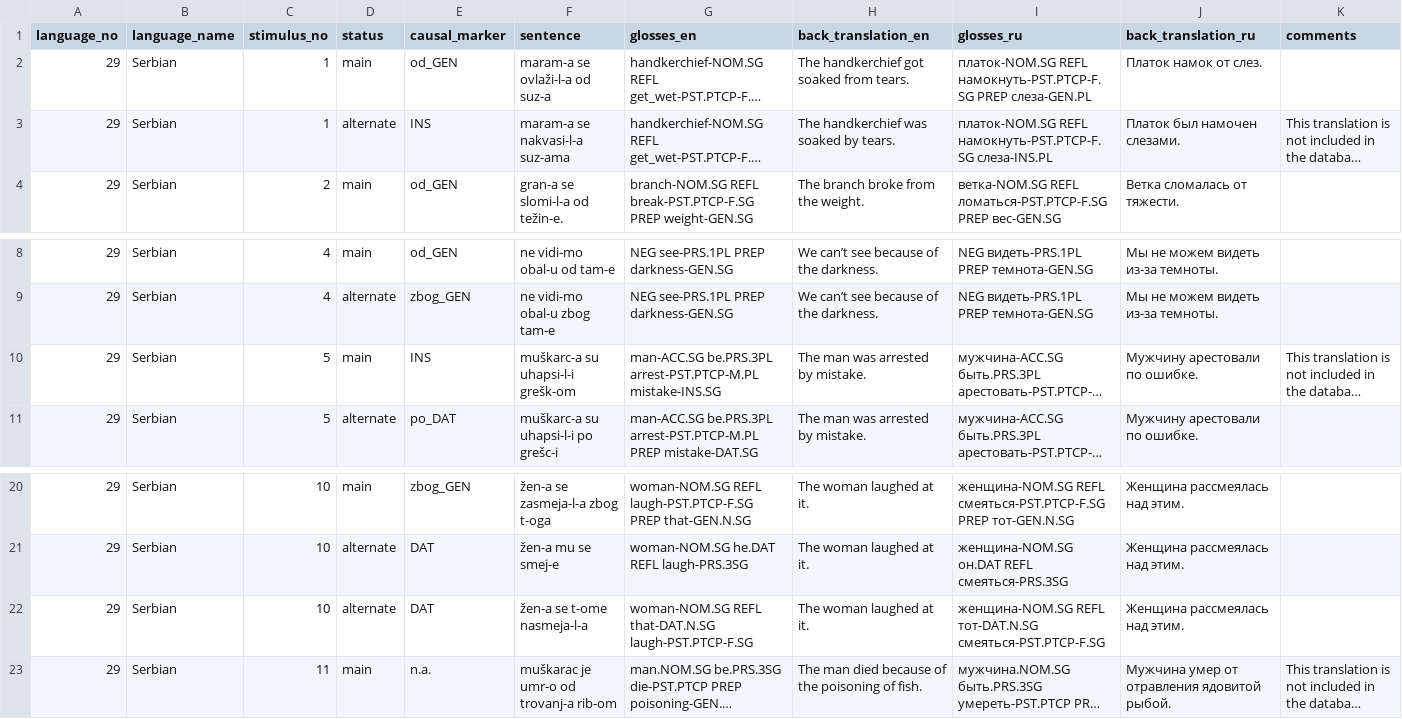
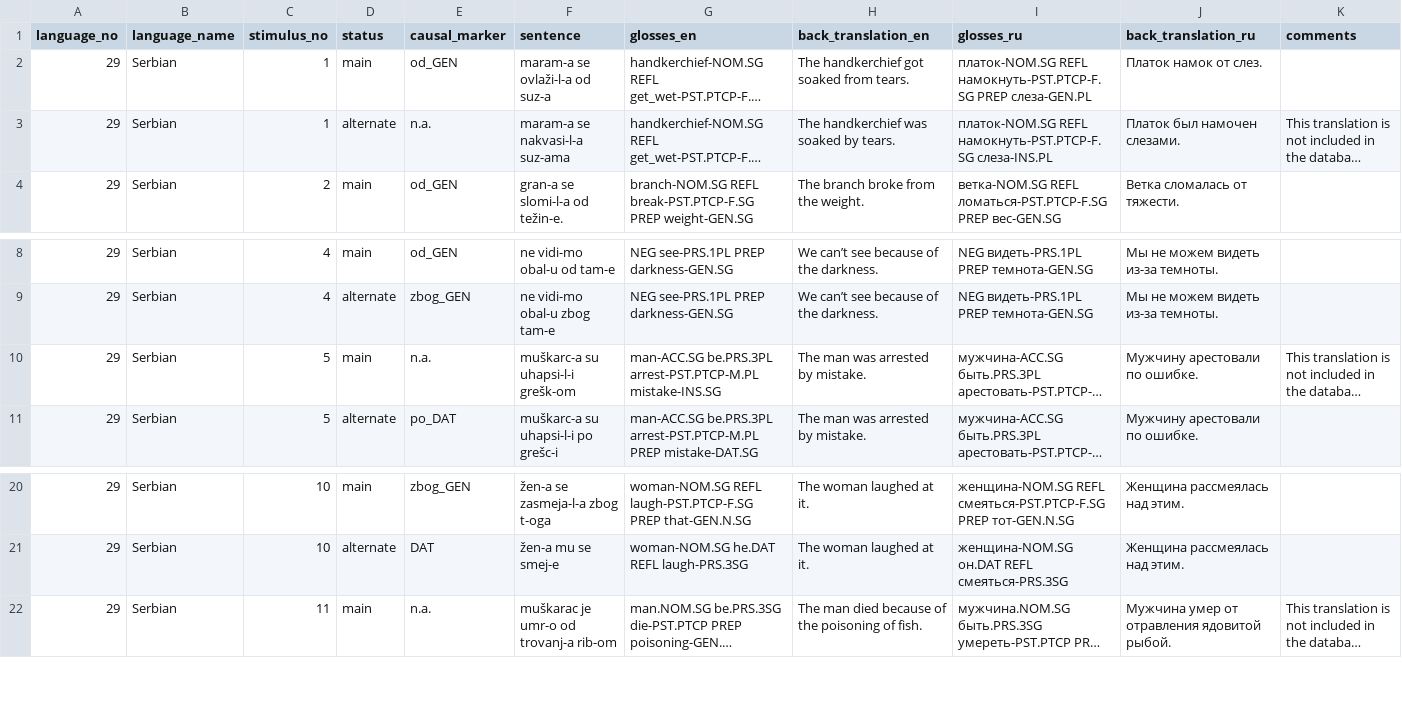
Before and after one commit to macleginn/nocacoda, a CSV file: data/Serbian_data.csv, drawn as a sheet; only a part is shown, gaps mark what is left out; long unchanged cells end in …; rows hold the shown columns only; the diff names each change by its address in the sheet, - before the commit and + after, or states it on an @@ line.

Commit message:
Add files via upload

```diff
--- a/data/Serbian_data.csv
+++ b/data/Serbian_data.csv
-E3 (causal_marker): INS
+E3 (causal_marker): n.a.
-E10 (causal_marker): INS
+E10 (causal_marker): n.a.
-row 22: 29 | Serbian | 10 | alternate | DAT | žen-a se t-ome nasmeja-l-a | woman-NOM.SG REFL that-DAT.N.SG laugh-PST.PTCP-F.SG | The woman laughed at it. | женщина-NOM.SG REFL тот-DAT.N.SG смеяться-PST.PTCP-F.SG | Женщина рассмеялась над этим.
```
